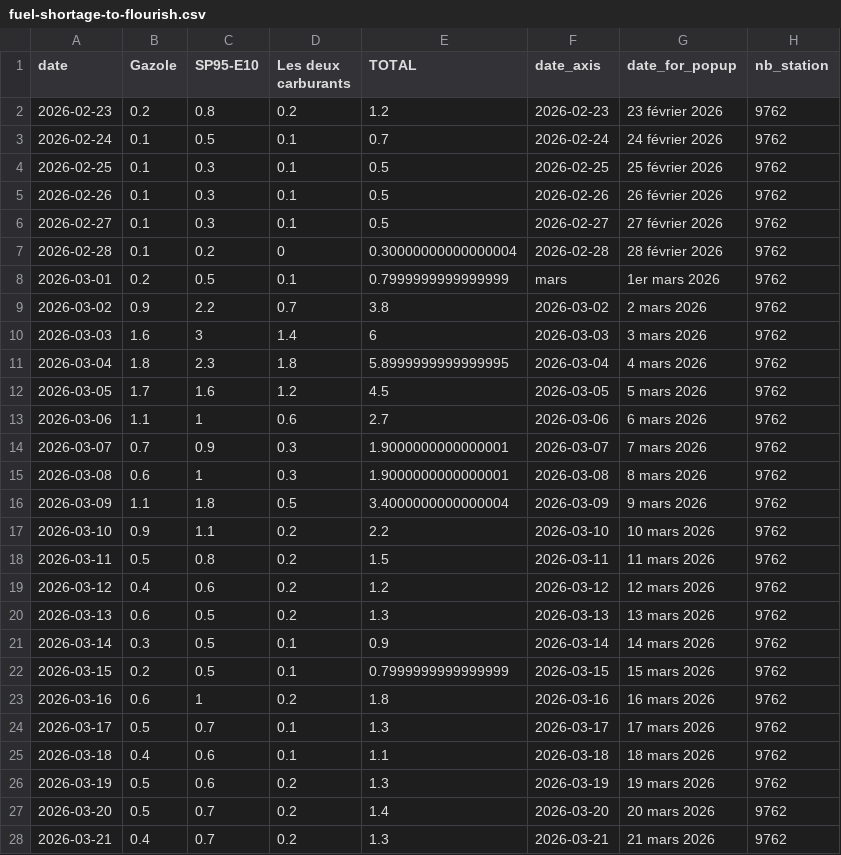
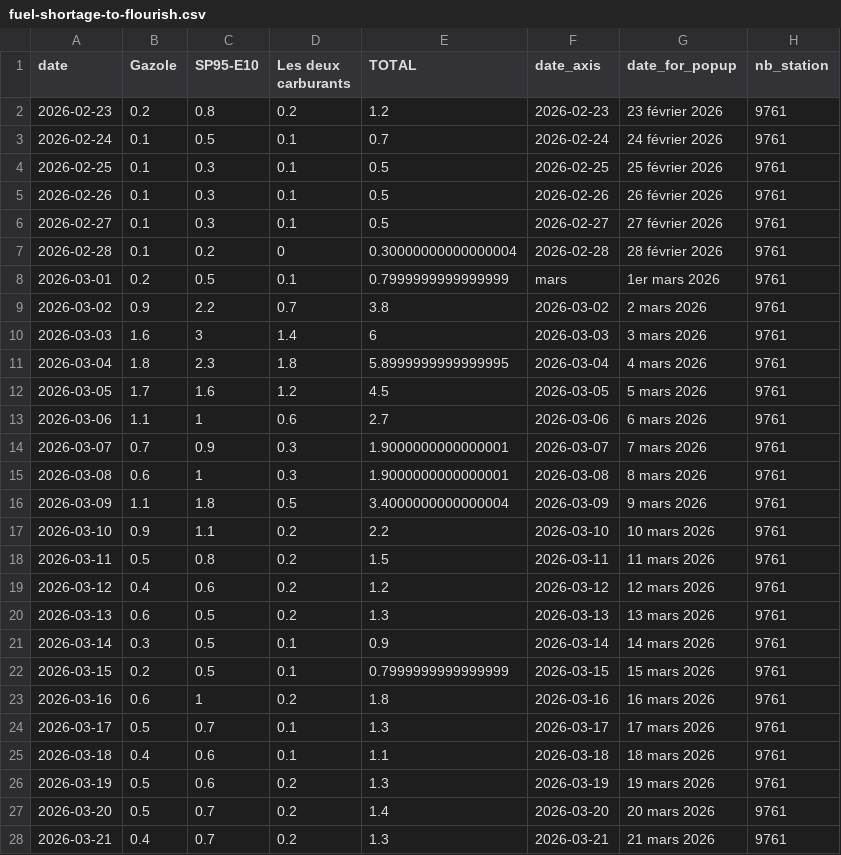
Before and after one commit to mthlht/fuel-price-tracker, a CSV file: data/fuel-shortage-to-flourish.csv, drawn as a sheet; only a part is shown; the diff covers the shown part only.

```diff
--- a/data/fuel-shortage-to-flourish.csv
+++ b/data/fuel-shortage-to-flourish.csv
@@ -1,28 +1,28 @@
 date,Gazole,SP95-E10,Les deux carburants,TOTAL,date_axis,date_for_popup,nb_station
-2026-02-23,0.2,0.8,0.2,1.2,2026-02-23,23 février 2026,9762
-2026-02-24,0.1,0.5,0.1,0.7,2026-02-24,24 février 2026,9762
-2026-02-25,0.1,0.3,0.1,0.5,2026-02-25,25 février 2026,9762
-2026-02-26,0.1,0.3,0.1,0.5,2026-02-26,26 février 2026,9762
-2026-02-27,0.1,0.3,0.1,0.5,2026-02-27,27 février 2026,9762
-2026-02-28,0.1,0.2,0,0.30000000000000004,2026-02-28,28 février 2026,9762
-2026-03-01,0.2,0.5,0.1,0.7999999999999999,mars,1er mars 2026,9762
-2026-03-02,0.9,2.2,0.7,3.8,2026-03-02,2 mars 2026,9762
-2026-03-03,1.6,3,1.4,6,2026-03-03,3 mars 2026,9762
-2026-03-04,1.8,2.3,1.8,5.8999999999999995,2026-03-04,4 mars 2026,9762
-2026-03-05,1.7,1.6,1.2,4.5,2026-03-05,5 mars 2026,9762
-2026-03-06,1.1,1,0.6,2.7,2026-03-06,6 mars 2026,9762
-2026-03-07,0.7,0.9,0.3,1.9000000000000001,2026-03-07,7 mars 2026,9762
-2026-03-08,0.6,1,0.3,1.9000000000000001,2026-03-08,8 mars 2026,9762
-2026-03-09,1.1,1.8,0.5,3.4000000000000004,2026-03-09,9 mars 2026,9762
-2026-03-10,0.9,1.1,0.2,2.2,2026-03-10,10 mars 2026,9762
-2026-03-11,0.5,0.8,0.2,1.5,2026-03-11,11 mars 2026,9762
-2026-03-12,0.4,0.6,0.2,1.2,2026-03-12,12 mars 2026,9762
-2026-03-13,0.6,0.5,0.2,1.3,2026-03-13,13 mars 2026,9762
-2026-03-14,0.3,0.5,0.1,0.9,2026-03-14,14 mars 2026,9762
-2026-03-15,0.2,0.5,0.1,0.7999999999999999,2026-03-15,15 mars 2026,9762
-2026-03-16,0.6,1,0.2,1.8,2026-03-16,16 mars 2026,9762
-2026-03-17,0.5,0.7,0.1,1.3,2026-03-17,17 mars 2026,9762
-2026-03-18,0.4,0.6,0.1,1.1,2026-03-18,18 mars 2026,9762
-2026-03-19,0.5,0.6,0.2,1.3,2026-03-19,19 mars 2026,9762
-2026-03-20,0.5,0.7,0.2,1.4,2026-03-20,20 mars 2026,9762
-2026-03-21,0.4,0.7,0.2,1.3,2026-03-21,21 mars 2026,9762
+2026-02-23,0.2,0.8,0.2,1.2,2026-02-23,23 février 2026,9761
+2026-02-24,0.1,0.5,0.1,0.7,2026-02-24,24 février 2026,9761
+2026-02-25,0.1,0.3,0.1,0.5,2026-02-25,25 février 2026,9761
+2026-02-26,0.1,0.3,0.1,0.5,2026-02-26,26 février 2026,9761
+2026-02-27,0.1,0.3,0.1,0.5,2026-02-27,27 février 2026,9761
+2026-02-28,0.1,0.2,0,0.30000000000000004,2026-02-28,28 février 2026,9761
+2026-03-01,0.2,0.5,0.1,0.7999999999999999,mars,1er mars 2026,9761
+2026-03-02,0.9,2.2,0.7,3.8,2026-03-02,2 mars 2026,9761
+2026-03-03,1.6,3,1.4,6,2026-03-03,3 mars 2026,9761
+2026-03-04,1.8,2.3,1.8,5.8999999999999995,2026-03-04,4 mars 2026,9761
+2026-03-05,1.7,1.6,1.2,4.5,2026-03-05,5 mars 2026,9761
+2026-03-06,1.1,1,0.6,2.7,2026-03-06,6 mars 2026,9761
+2026-03-07,0.7,0.9,0.3,1.9000000000000001,2026-03-07,7 mars 2026,9761
+2026-03-08,0.6,1,0.3,1.9000000000000001,2026-03-08,8 mars 2026,9761
+2026-03-09,1.1,1.8,0.5,3.4000000000000004,2026-03-09,9 mars 2026,9761
+2026-03-10,0.9,1.1,0.2,2.2,2026-03-10,10 mars 2026,9761
+2026-03-11,0.5,0.8,0.2,1.5,2026-03-11,11 mars 2026,9761
+2026-03-12,0.4,0.6,0.2,1.2,2026-03-12,12 mars 2026,9761
+2026-03-13,0.6,0.5,0.2,1.3,2026-03-13,13 mars 2026,9761
+2026-03-14,0.3,0.5,0.1,0.9,2026-03-14,14 mars 2026,9761
+2026-03-15,0.2,0.5,0.1,0.7999999999999999,2026-03-15,15 mars 2026,9761
+2026-03-16,0.6,1,0.2,1.8,2026-03-16,16 mars 2026,9761
+2026-03-17,0.5,0.7,0.1,1.3,2026-03-17,17 mars 2026,9761
+2026-03-18,0.4,0.6,0.1,1.1,2026-03-18,18 mars 2026,9761
+2026-03-19,0.5,0.6,0.2,1.3,2026-03-19,19 mars 2026,9761
+2026-03-20,0.5,0.7,0.2,1.4,2026-03-20,20 mars 2026,9761
+2026-03-21,0.4,0.7,0.2,1.3,2026-03-21,21 mars 2026,9761
```
Also changed, not shown: 124 edited cells elsewhere in this file, 4 other files.
